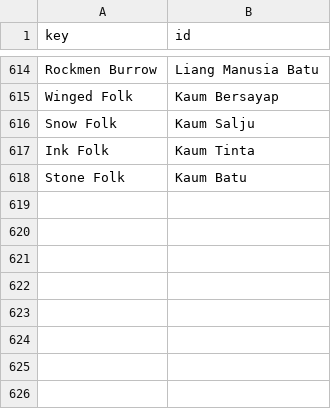
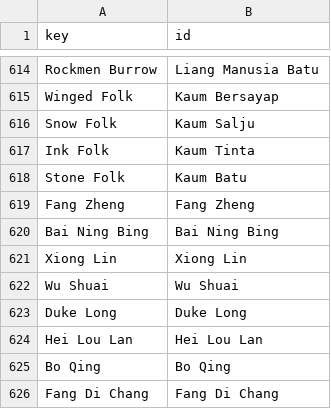
Before and after one commit to yahyaayyasy79-collab/Reverend-Insanity-Gu-World, a CSV file: data/translations_id.csv, drawn as a sheet; only a part is shown, gaps mark what is left out; the diff names each change by its address in the sheet, - before the commit and + after, or states it on an @@ line.

```diff
--- a/data/translations_id.csv
+++ b/data/translations_id.csv
+row 619: Fang Zheng | Fang Zheng
+row 620: Bai Ning Bing | Bai Ning Bing
+row 621: Xiong Lin | Xiong Lin
+row 622: Wu Shuai | Wu Shuai
+row 623: Duke Long | Duke Long
+row 624: Hei Lou Lan | Hei Lou Lan
+row 625: Bo Qing | Bo Qing
+row 626: Fang Di Chang | Fang Di Chang
```
Also changed, not shown: data/civilopedia.csv, 25 other files.
